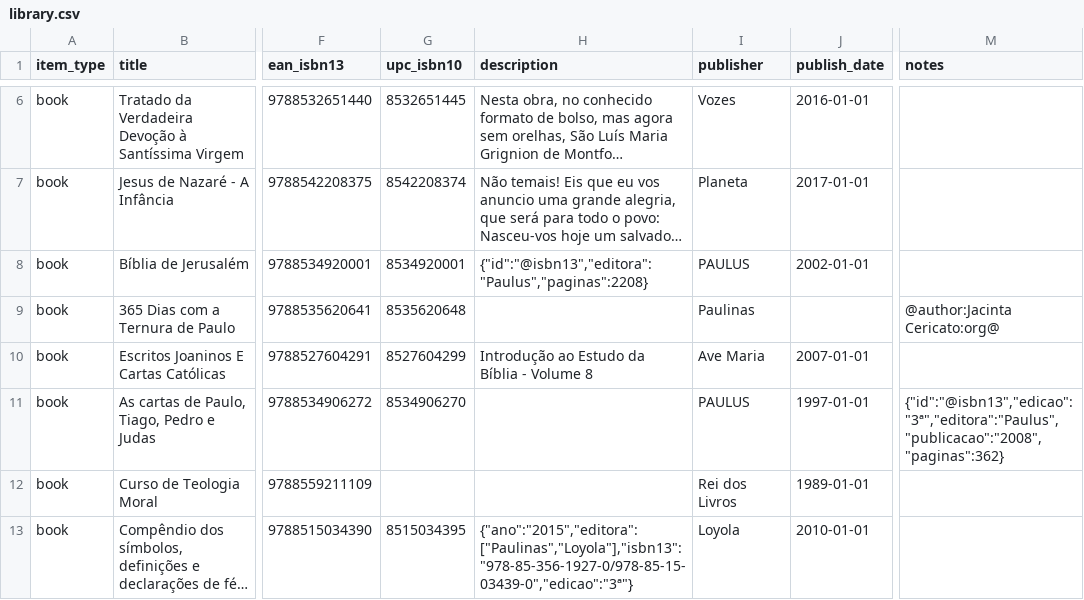
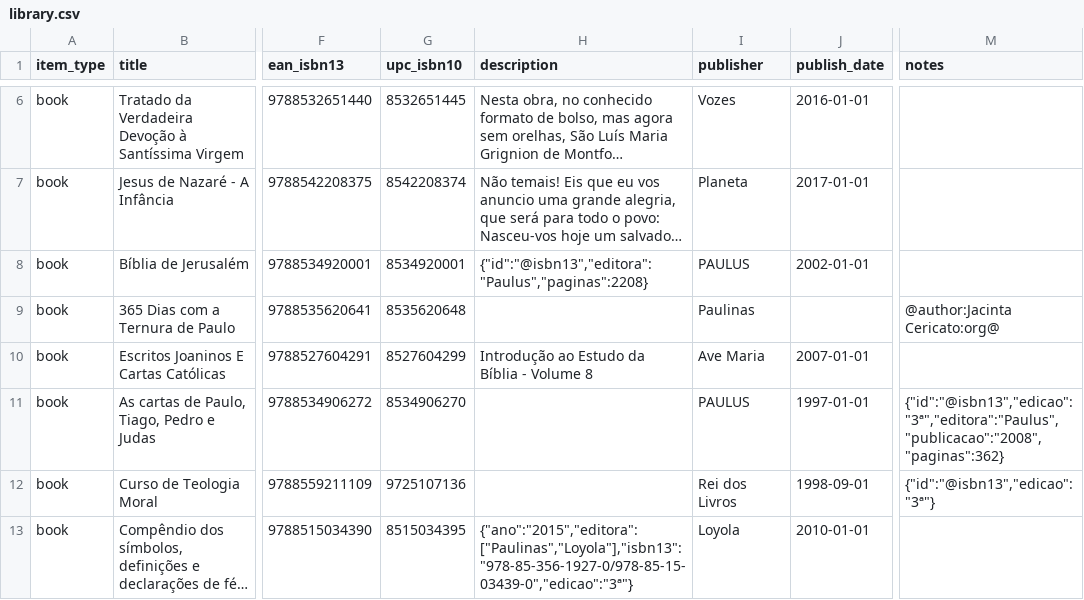
Before and after one commit to zcla/biblioteca, a CSV file: src/main/resources/libib/library.csv, drawn as a sheet; only a part is shown, gaps mark what is left out; long unchanged cells end in …; the diff covers the shown part only; the diff names each change by its address in the sheet, - before the commit and + after, or states it on an @@ line.

Commit message:
Atualização dos dados

```diff
--- a/src/main/resources/libib/library.csv
+++ b/src/main/resources/libib/library.csv
-G12 (upc_isbn10): (empty)
+G12 (upc_isbn10): 9725107136
-J12 (publish_date): 1989-01-01
+J12 (publish_date): 1998-09-01
-M12 (notes): (empty)
+M12 (notes): {"id":"@isbn13","edicao":"3ª"}
```
Also changed, not shown: 1 added row and 84 edited cells elsewhere in this file.
